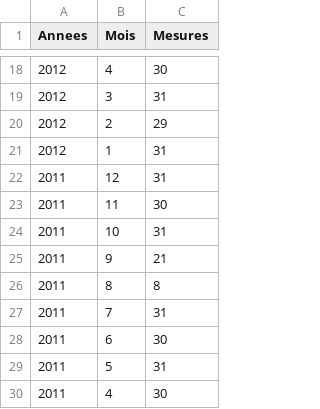
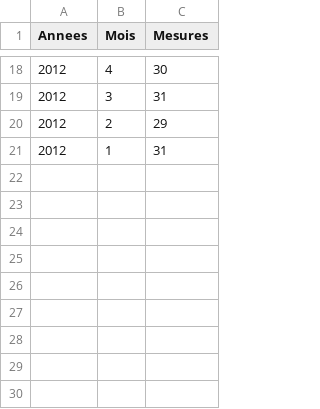
Before and after one commit to mustar7/echelles, a CSV file: MusData.csv, drawn as a sheet; only a part is shown, gaps mark what is left out; the diff names each change by its address in the sheet, - before the commit and + after, or states it on an @@ line.

Commit message:
Update MusData.csv

```diff
--- a/MusData.csv
+++ b/MusData.csv
-row 22: 2011 | 12 | 31
-row 23: 2011 | 11 | 30
-row 24: 2011 | 10 | 31
-row 25: 2011 | 9 | 21
-row 26: 2011 | 8 | 8
-row 27: 2011 | 7 | 31
-row 28: 2011 | 6 | 30
-row 29: 2011 | 5 | 31
-row 30: 2011 | 4 | 30
```
